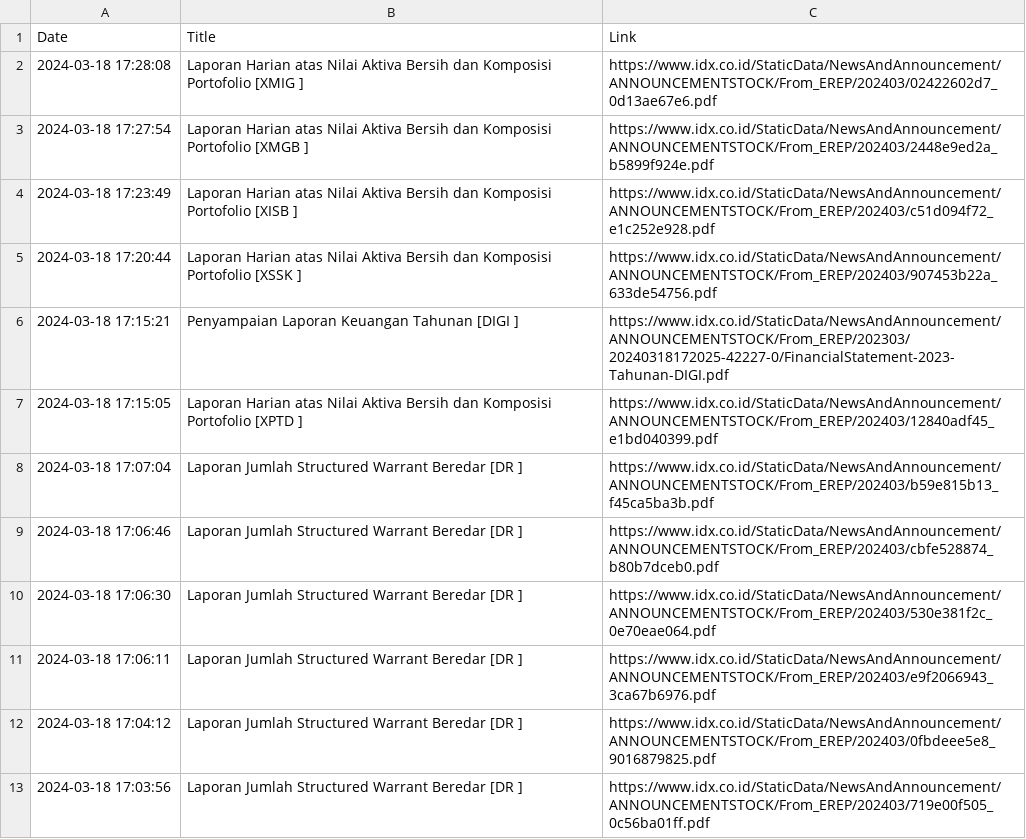
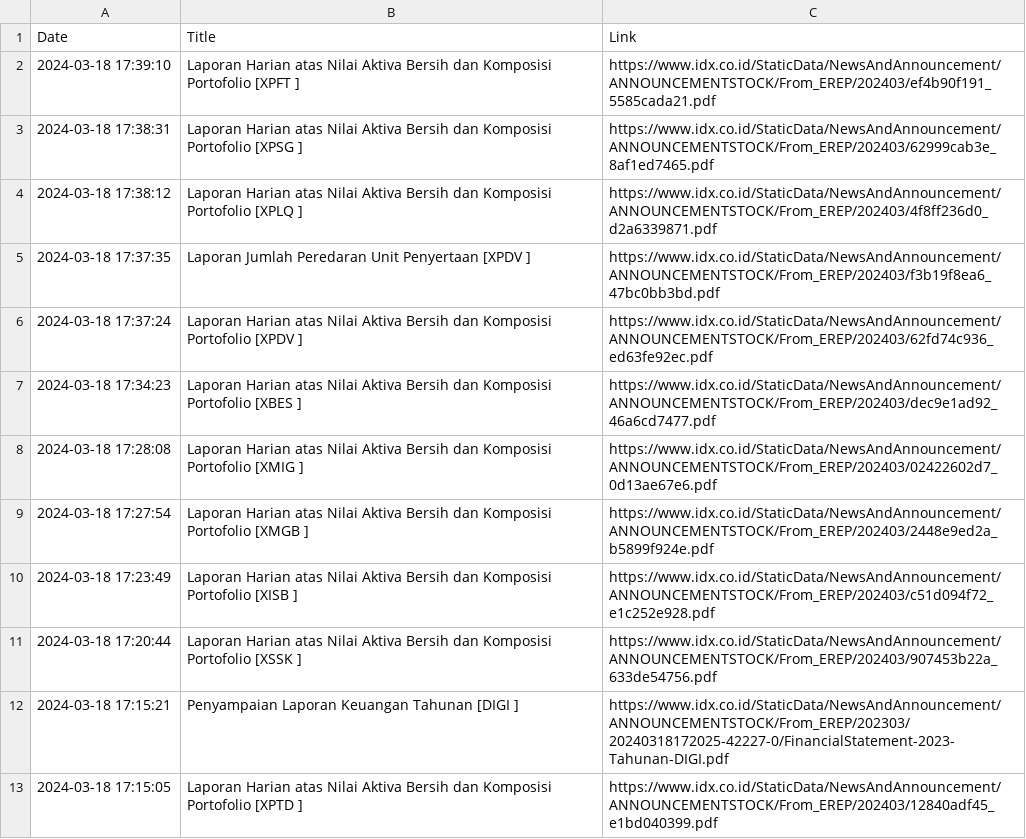
Before and after one commit to ImNash-Fahmi/IDX-Bot-Notification-for-Whatsapp, a CSV file: Dataset/Keterbukaan Informasi.csv, drawn as a sheet; only a part is shown; the shorter side is filled out with more unchanged rows; the diff names each change by its address in the sheet, - before the commit and + after, or states it on an @@ line.

```diff
--- a/Dataset/Keterbukaan Informasi.csv
+++ b/Dataset/Keterbukaan Informasi.csv
+row 2: 2024-03-18 17:39:10 | Laporan Harian atas Nilai Aktiva Bersih dan Komposisi Portofolio [XPFT ] | https://www.idx.co.id/StaticData/NewsAndAnnouncement/ANNOUNCEMENTSTOCK/From_EREP/202403/ef4b90f191_5585cada21.pdf
+row 3: 2024-03-18 17:38:31 | Laporan Harian atas Nilai Aktiva Bersih dan Komposisi Portofolio [XPSG ] | https://www.idx.co.id/StaticData/NewsAndAnnouncement/ANNOUNCEMENTSTOCK/From_EREP/202403/62999cab3e_8af1ed7465.pdf
+row 4: 2024-03-18 17:38:12 | Laporan Harian atas Nilai Aktiva Bersih dan Komposisi Portofolio [XPLQ ] | https://www.idx.co.id/StaticData/NewsAndAnnouncement/ANNOUNCEMENTSTOCK/From_EREP/202403/4f8ff236d0_d2a6339871.pdf
+row 5: 2024-03-18 17:37:35 | Laporan Jumlah Peredaran Unit Penyertaan [XPDV ] | https://www.idx.co.id/StaticData/NewsAndAnnouncement/ANNOUNCEMENTSTOCK/From_EREP/202403/f3b19f8ea6_47bc0bb3bd.pdf
+row 6: 2024-03-18 17:37:24 | Laporan Harian atas Nilai Aktiva Bersih dan Komposisi Portofolio [XPDV ] | https://www.idx.co.id/StaticData/NewsAndAnnouncement/ANNOUNCEMENTSTOCK/From_EREP/202403/62fd74c936_ed63fe92ec.pdf
+row 7: 2024-03-18 17:34:23 | Laporan Harian atas Nilai Aktiva Bersih dan Komposisi Portofolio [XBES ] | https://www.idx.co.id/StaticData/NewsAndAnnouncement/ANNOUNCEMENTSTOCK/From_EREP/202403/dec9e1ad92_46a6cd7477.pdf
```
